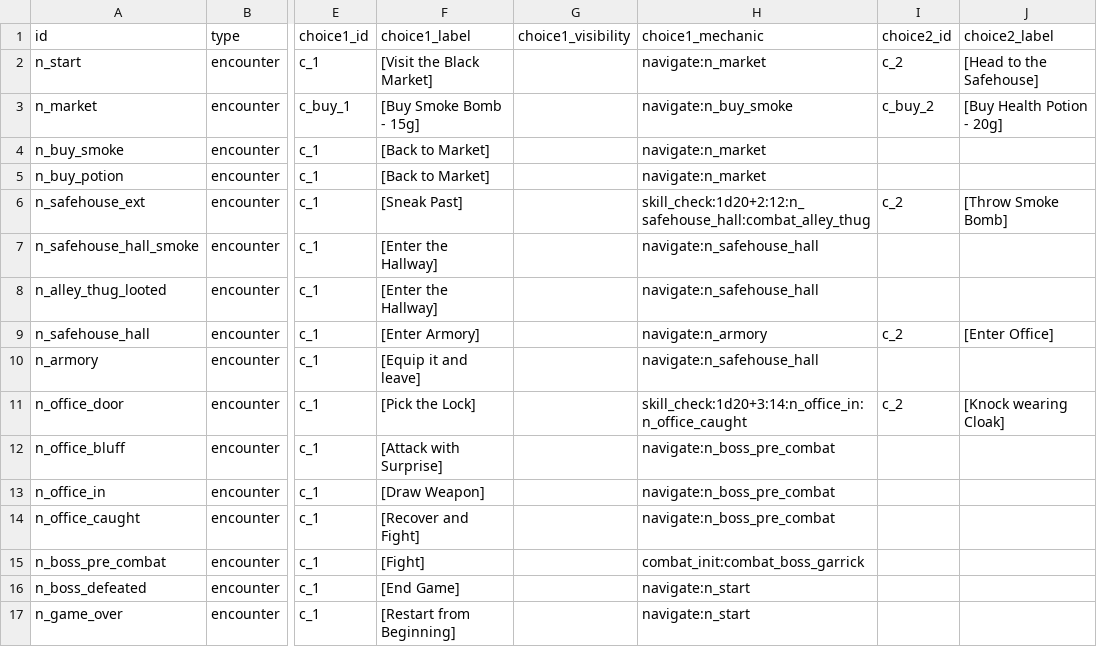
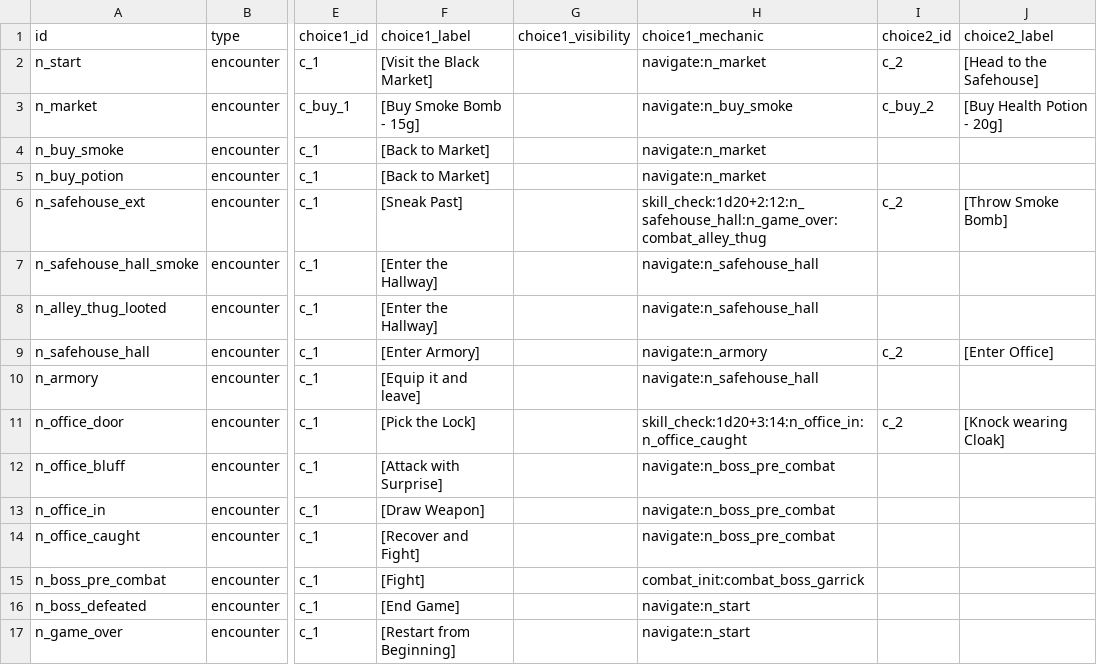
Before and after one commit to neil-cena/interactive-novel-framework, a CSV file: data/csv/nodes.csv, drawn as a sheet; only a part is shown, gaps mark what is left out; the diff names each change by its address in the sheet, - before the commit and + after, or states it on an @@ line.

```diff
--- a/data/csv/nodes.csv
+++ b/data/csv/nodes.csv
-H6 (choice1_mechanic): skill_check:1d20+2:12:n_safehouse_hall:combat_alley_thug
+H6 (choice1_mechanic): skill_check:1d20+2:12:n_safehouse_hall:n_game_over:combat_alley_thug
```
Also changed, not shown: 22 other files.
